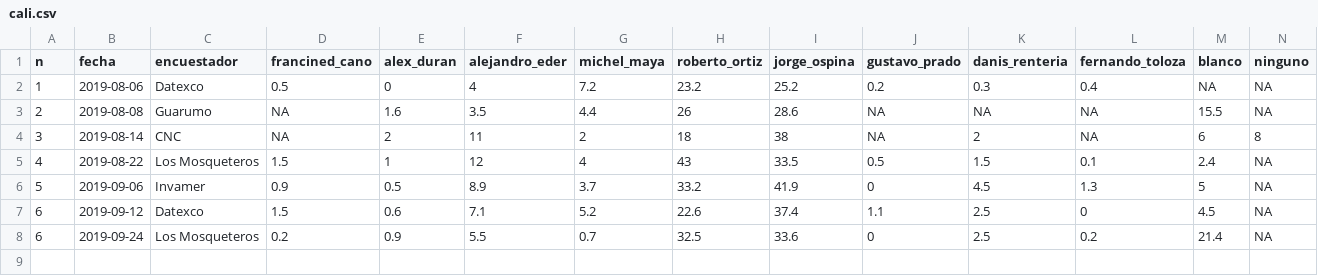
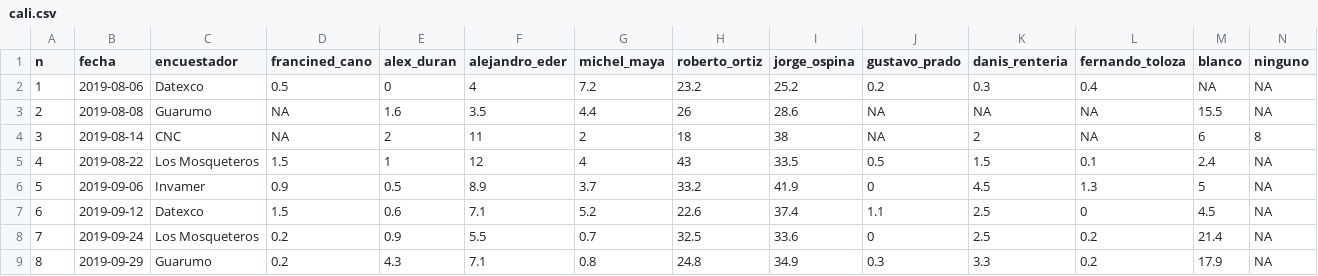
Before and after one commit to nelsonamayad/elecciones_locales_2019, a CSV file: Ciudad/cali.csv, drawn as a sheet; only a part is shown; rows hold the shown columns only; the diff names each change by its address in the sheet, - before the commit and + after, or states it on an @@ line.

Commit message:
Update cali.csv

```diff
--- a/Ciudad/cali.csv
+++ b/Ciudad/cali.csv
-A8 (n): 6
+A8 (n): 7
+row 9: 8 | 2019-09-29 | Guarumo | 0.2 | 4.3 | 7.1 | 0.8 | 24.8 | 34.9 | 0.3 | 3.3 | 0.2 | 17.9 | NA
```
